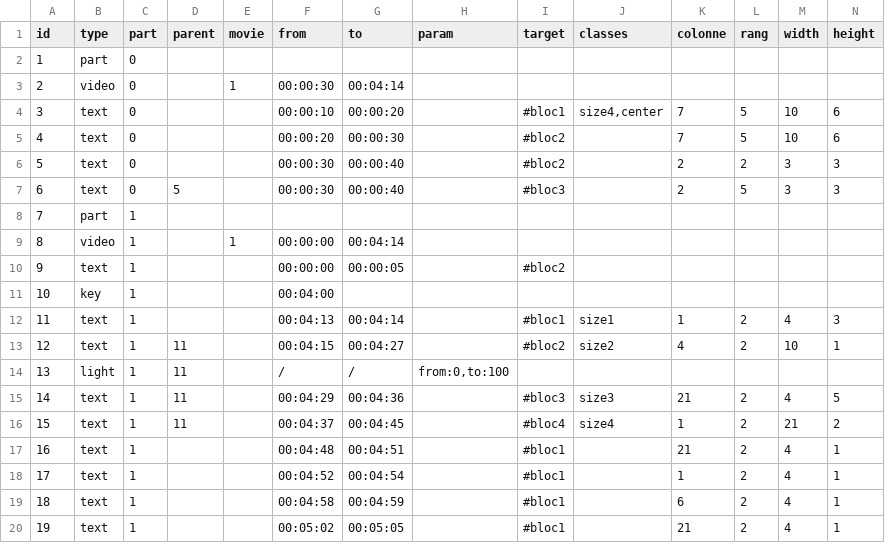
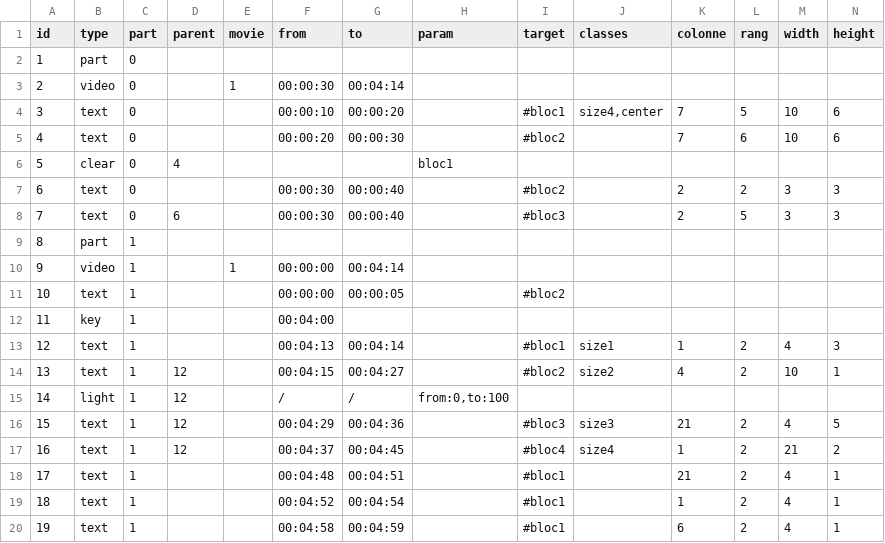
Before and after one commit to HEAR/LDF-A-Richer-Dust, a CSV file: public/assets/csv/conducteur-last.csv, drawn as a sheet; only a part is shown; the shorter side is filled out with more unchanged rows; addresses are those after the commit; rows hold the shown columns only; the diff covers the shown part only; the diff names each change by its address in the sheet, - before the commit and + after, or states it on an @@ line.

```diff
--- a/public/assets/csv/conducteur-last.csv
+++ b/public/assets/csv/conducteur-last.csv
-L5 (rang): 5
+L5 (rang): 6
+row 6: 5 | clear | 0 | 4 |  |  |  | bloc1
@@ column A (id) renumbered from row 7 down @@
-D8 (parent): 5
+D8 (parent): 6
-D14:D17 (parent): 11
+D14:D17 (parent): 12
```
Also changed, not shown: 1 added row and 36 edited cells elsewhere in this file.
